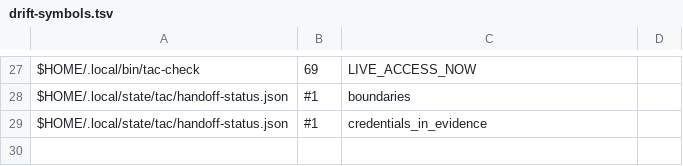
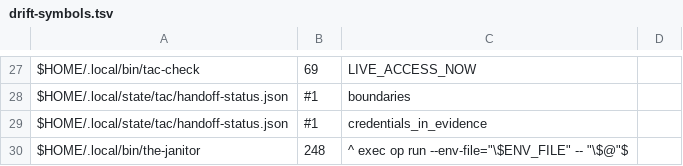
Before and after one commit to VeigaPunk/kagi-shokunin, a TSV file: corpus/drift-symbols.tsv, drawn as a sheet; only a part is shown, gaps mark what is left out.

```diff
--- a/corpus/drift-symbols.tsv
+++ b/corpus/drift-symbols.tsv
@@ -29 +29,2 @@ $HOME/.local/state/tac/handoff-status.json	#1	"boundaries"
 $HOME/.local/state/tac/handoff-status.json	#1	credentials_in_evidence
+$HOME/.local/bin/the-janitor	248	^  exec op run --env-file="\$ENV_FILE" -- "\$@"$
```
Also changed, not shown: corpus/claim-ledger.tsv, corpus/stamps.tsv, 18 other files.
